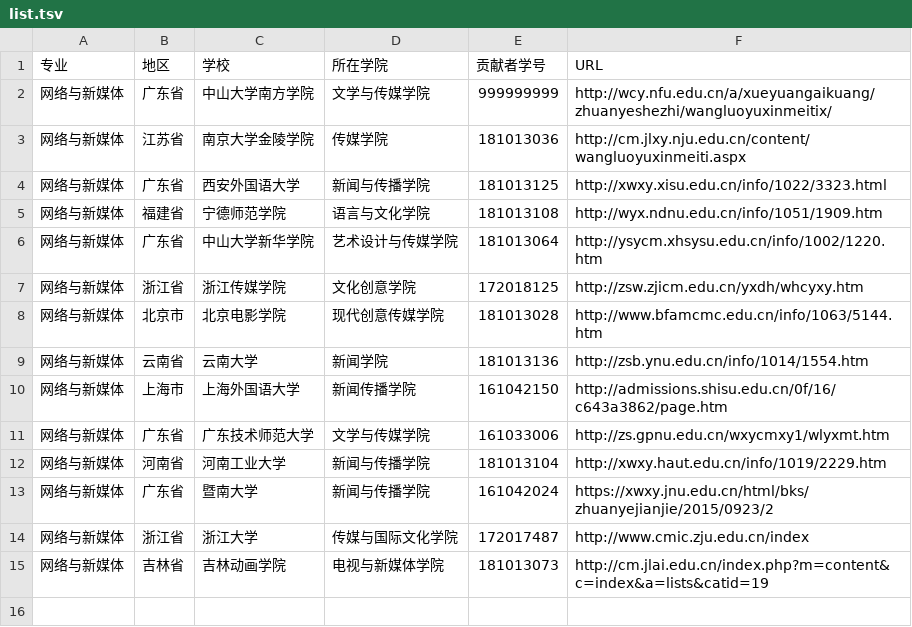
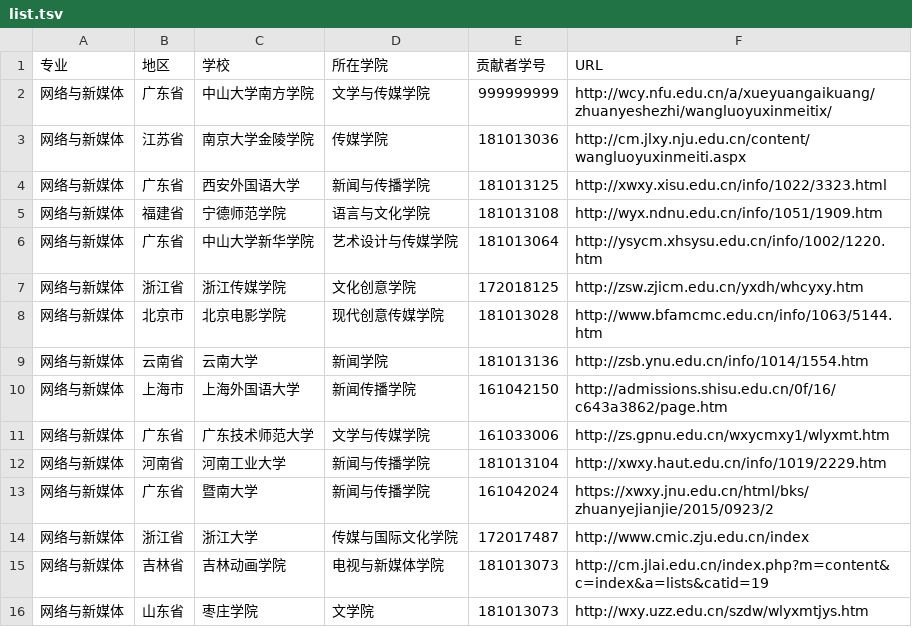
Before and after one commit to huangjiawen0219/China_newmedia_undergrad, a TSV file: list.tsv, drawn as a sheet; the diff names each change by its address in the sheet, - before the commit and + after, or states it on an @@ line.

Commit message:
请求增加一个网络与新媒体学校，请求合并

```diff
--- a/list.tsv
+++ b/list.tsv
+row 16: 网络与新媒体 | 山东省 | 枣庄学院 | 文学院 | 181013073 | http://wxy.uzz.edu.cn/szdw/wlyxmtjys.htm
```
